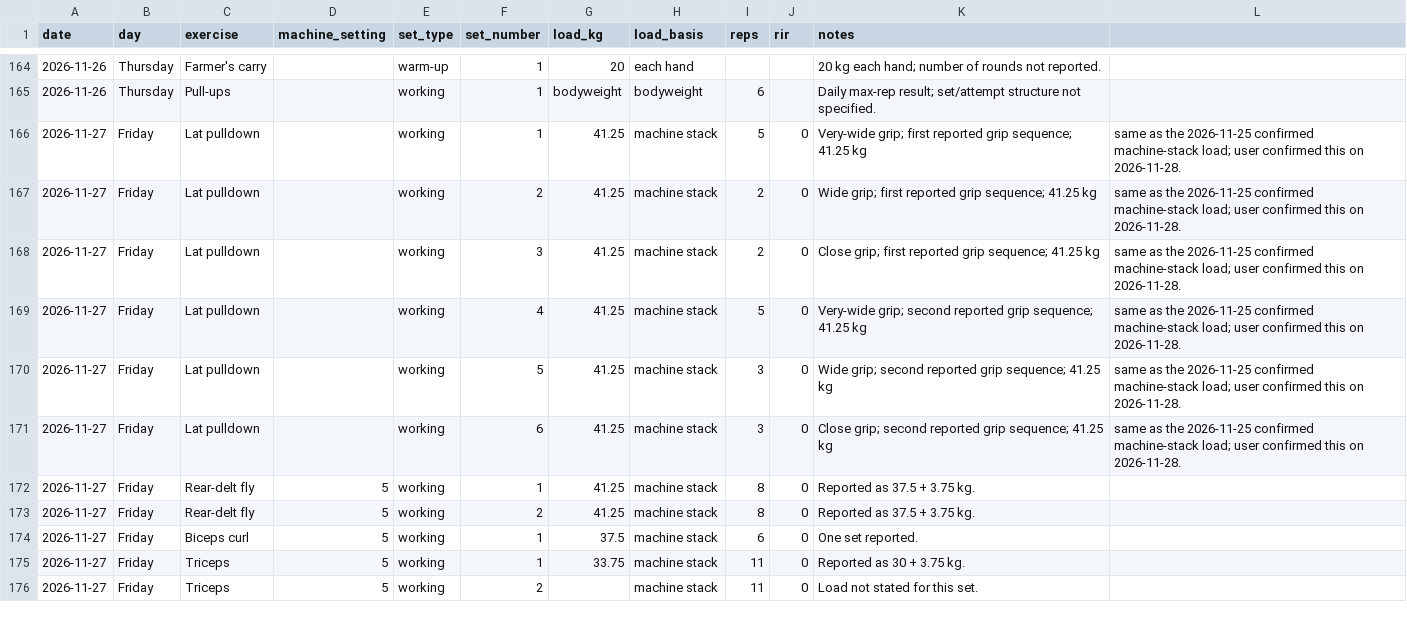
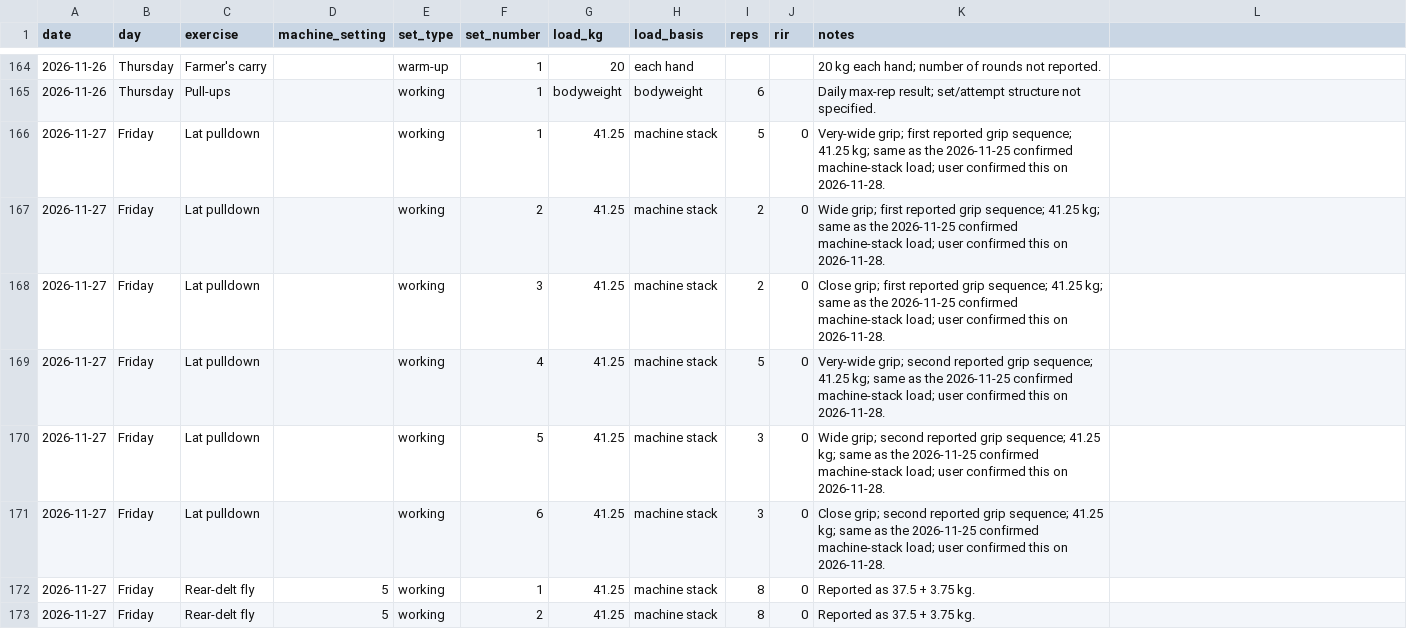
Before and after one commit to MishraShardendu22/gym-progression-tracker, a CSV file: workout-log.csv, drawn as a sheet; only a part is shown, gaps mark what is left out; the shorter side is filled out with more unchanged rows.

Commit message:
Keep corrected pulldown CSV rows schema-safe

```diff
--- a/workout-log.csv
+++ b/workout-log.csv
@@ -165,8 +165,8 @@ date,day,exercise,machine_setting,set_type,set_number,load_kg,load_basis,reps,ri
 2026-11-26,Thursday,Pull-ups,,working,1,bodyweight,bodyweight,6,,Daily max-rep result; set/attempt structure not specified.
-2026-11-27,Friday,Lat pulldown,,working,1,41.25,machine stack,5,0,Very-wide grip; first reported grip sequence; 41.25 kg, same as the 2026-11-25 confirmed machine-stack load; user confirmed this on 2026-11-28.
-2026-11-27,Friday,Lat pulldown,,working,2,41.25,machine stack,2,0,Wide grip; first reported grip sequence; 41.25 kg, same as the 2026-11-25 confirmed machine-stack load; user confirmed this on 2026-11-28.
-2026-11-27,Friday,Lat pulldown,,working,3,41.25,machine stack,2,0,Close grip; first reported grip sequence; 41.25 kg, same as the 2026-11-25 confirmed machine-stack load; user confirmed this on 2026-11-28.
-2026-11-27,Friday,Lat pulldown,,working,4,41.25,machine stack,5,0,Very-wide grip; second reported grip sequence; 41.25 kg, same as the 2026-11-25 confirmed machine-stack load; user confirmed this on 2026-11-28.
-2026-11-27,Friday,Lat pulldown,,working,5,41.25,machine stack,3,0,Wide grip; second reported grip sequence; 41.25 kg, same as the 2026-11-25 confirmed machine-stack load; user confirmed this on 2026-11-28.
-2026-11-27,Friday,Lat pulldown,,working,6,41.25,machine stack,3,0,Close grip; second reported grip sequence; 41.25 kg, same as the 2026-11-25 confirmed machine-stack load; user confirmed this on 2026-11-28.
+2026-11-27,Friday,Lat pulldown,,working,1,41.25,machine stack,5,0,Very-wide grip; first reported grip sequence; 41.25 kg; same as the 2026-11-25 confirmed machine-stack load; user confirmed this on 2026-11-28.
+2026-11-27,Friday,Lat pulldown,,working,2,41.25,machine stack,2,0,Wide grip; first reported grip sequence; 41.25 kg; same as the 2026-11-25 confirmed machine-stack load; user confirmed this on 2026-11-28.
+2026-11-27,Friday,Lat pulldown,,working,3,41.25,machine stack,2,0,Close grip; first reported grip sequence; 41.25 kg; same as the 2026-11-25 confirmed machine-stack load; user confirmed this on 2026-11-28.
+2026-11-27,Friday,Lat pulldown,,working,4,41.25,machine stack,5,0,Very-wide grip; second reported grip sequence; 41.25 kg; same as the 2026-11-25 confirmed machine-stack load; user confirmed this on 2026-11-28.
+2026-11-27,Friday,Lat pulldown,,working,5,41.25,machine stack,3,0,Wide grip; second reported grip sequence; 41.25 kg; same as the 2026-11-25 confirmed machine-stack load; user confirmed this on 2026-11-28.
+2026-11-27,Friday,Lat pulldown,,working,6,41.25,machine stack,3,0,Close grip; second reported grip sequence; 41.25 kg; same as the 2026-11-25 confirmed machine-stack load; user confirmed this on 2026-11-28.
 2026-11-27,Friday,Rear-delt fly,5,working,1,41.25,machine stack,8,0,Reported as 37.5 + 3.75 kg.
```
